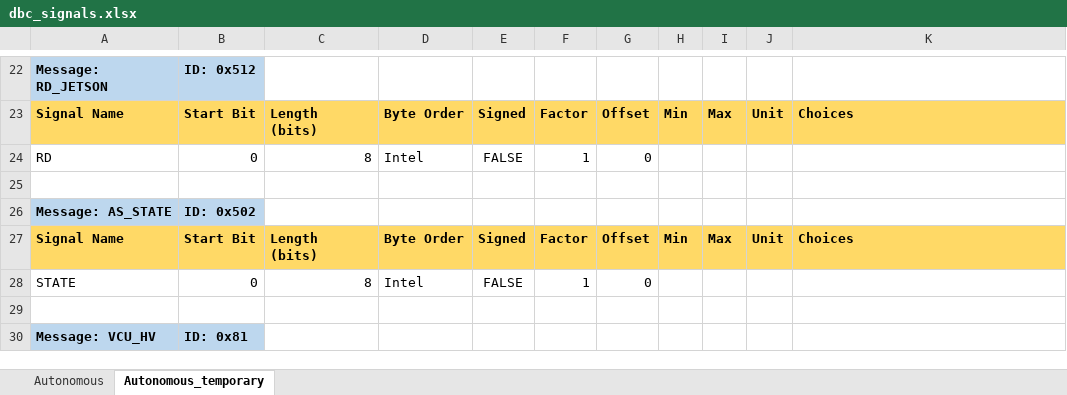
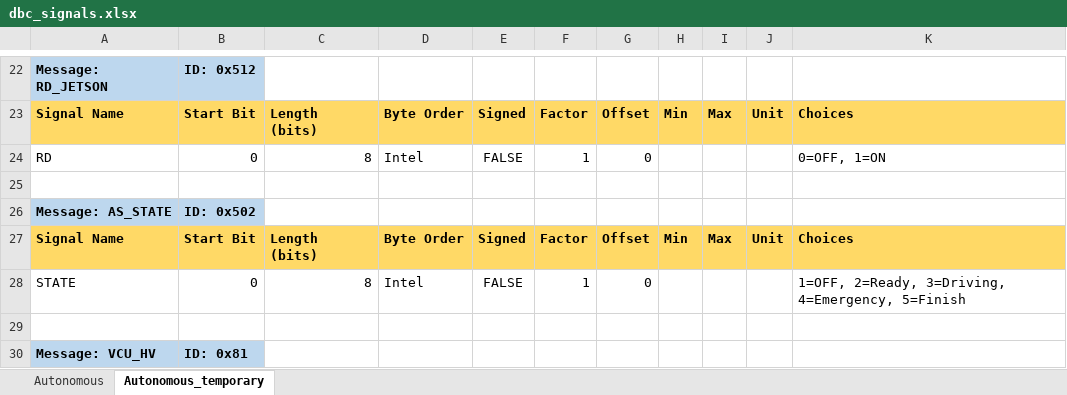
Before and after one commit to FSLART/CAN_DBC, an Excel workbook: dbc_signals.xlsx, sheet Autonomous_temporary, drawn as a sheet; only a part is shown, gaps mark what is left out; values as stored, in another font and other column widths than the file's, no borders; the diff names each change by its address in the sheet, - before the commit and + after, or states it on an @@ line.

```diff
--- a/dbc_signals.xlsx (sheet Autonomous_temporary)
+++ b/dbc_signals.xlsx (sheet Autonomous_temporary)
-K24: (empty)
+K24: 0=OFF, 1=ON
-K28: (empty)
+K28: 1=OFF, 2=Ready, 3=Driving, 4=Emergency, 5=Finish
```
Also changed, not shown: 4 other files.
